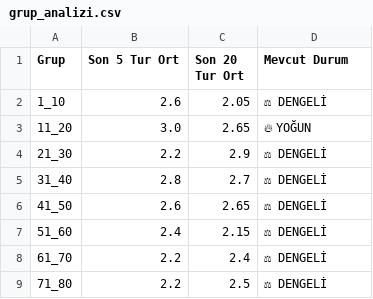
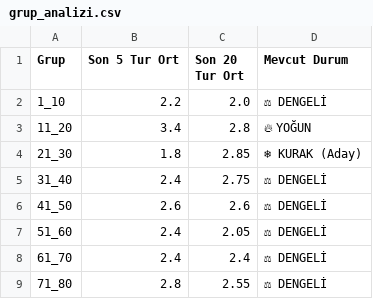
Before and after one commit to egemenulucay-52/hizli-on-numara, a CSV file: grup_analizi.csv, drawn as a sheet; the diff names each change by its address in the sheet, - before the commit and + after, or states it on an @@ line.

```diff
--- a/grup_analizi.csv
+++ b/grup_analizi.csv
-B2 (Son 5 Tur Ort): 2.6
+B2 (Son 5 Tur Ort): 2.2
-C2 (Son 20 Tur Ort): 2.05
+C2 (Son 20 Tur Ort): 2.0
-B3 (Son 5 Tur Ort): 3.0
+B3 (Son 5 Tur Ort): 3.4
-C3 (Son 20 Tur Ort): 2.65
+C3 (Son 20 Tur Ort): 2.8
-B4 (Son 5 Tur Ort): 2.2
+B4 (Son 5 Tur Ort): 1.8
-C4 (Son 20 Tur Ort): 2.9
+C4 (Son 20 Tur Ort): 2.85
-D4 (Mevcut Durum): ⚖ DENGELİ
+D4 (Mevcut Durum): ❄ KURAK (Aday)
-B5 (Son 5 Tur Ort): 2.8
+B5 (Son 5 Tur Ort): 2.4
-C5 (Son 20 Tur Ort): 2.7
+C5 (Son 20 Tur Ort): 2.75
-C6 (Son 20 Tur Ort): 2.65
+C6 (Son 20 Tur Ort): 2.6
-C7 (Son 20 Tur Ort): 2.15
+C7 (Son 20 Tur Ort): 2.05
-B8 (Son 5 Tur Ort): 2.2
+B8 (Son 5 Tur Ort): 2.4
-B9 (Son 5 Tur Ort): 2.2
+B9 (Son 5 Tur Ort): 2.8
-C9 (Son 20 Tur Ort): 2.5
+C9 (Son 20 Tur Ort): 2.55
```
Also changed, not shown: 2 other files.
